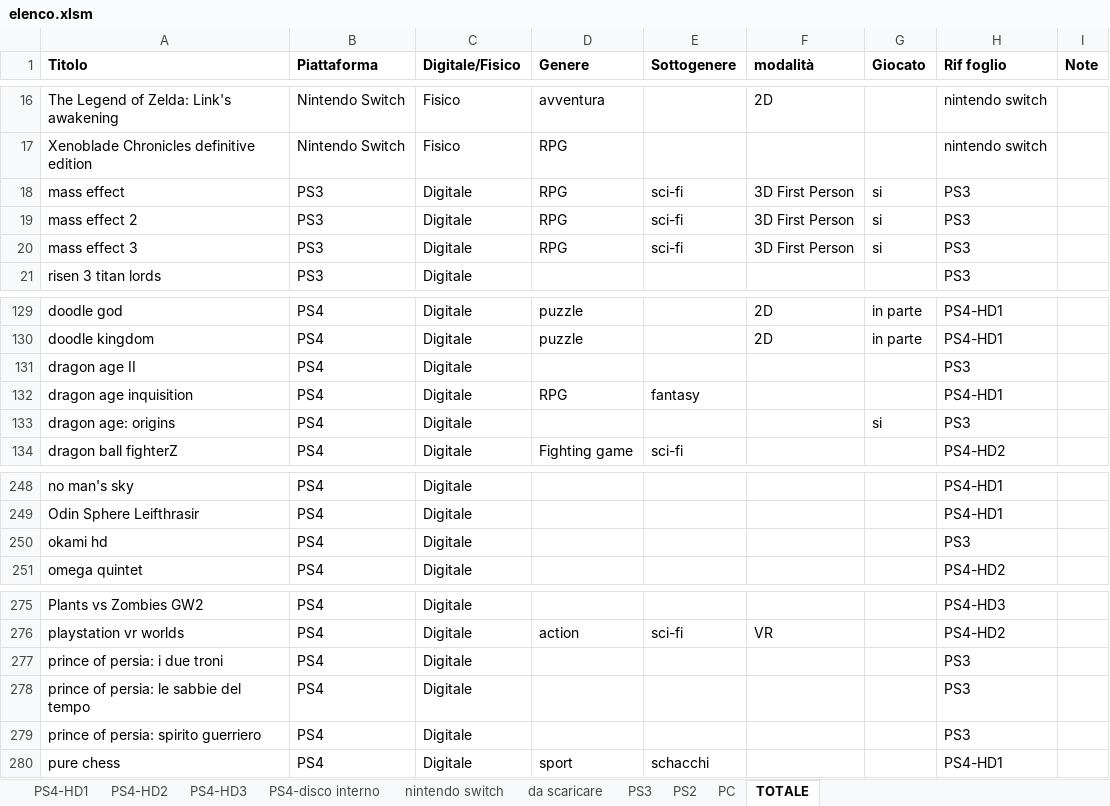
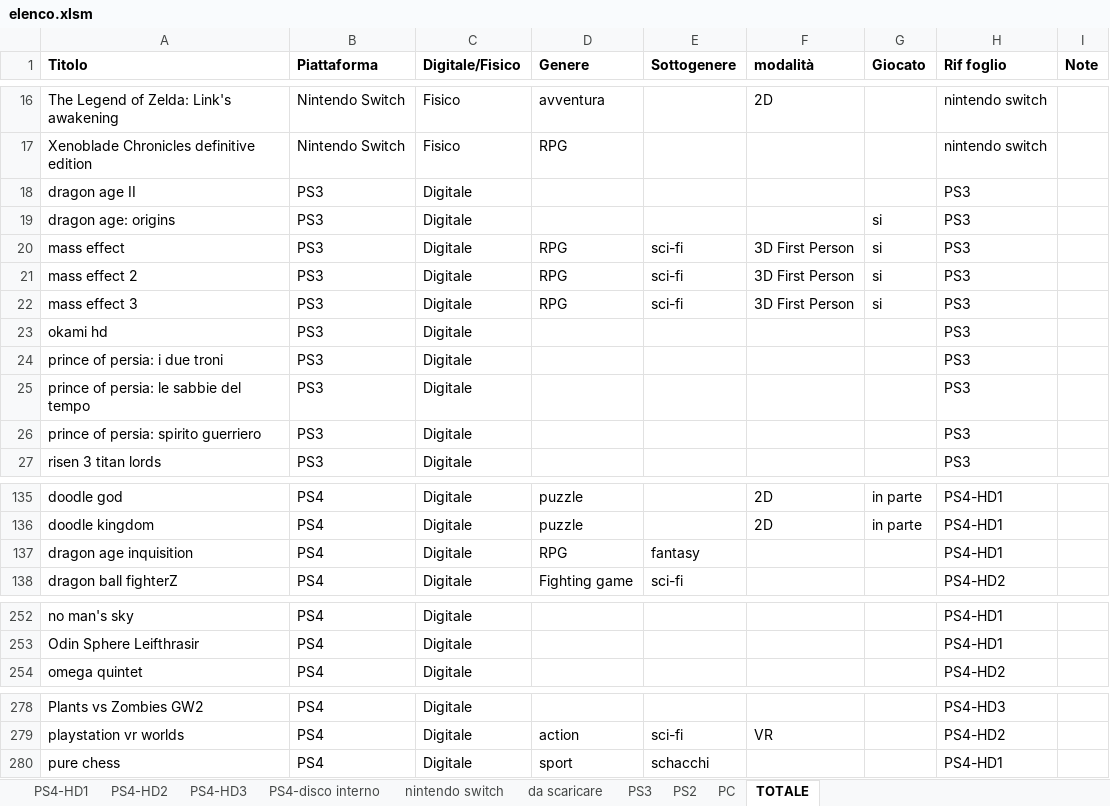
Before and after one commit to omega9999/psn-java, an Excel workbook: elenco.xlsm, sheet TOTALE, drawn as a sheet; only a part is shown, gaps mark what is left out; values as stored, in another font and other column widths than the file's, no borders; removed rows and columns are numbered as before the commit, all else as after; the diff covers the shown part only; the diff names each change by its address in the sheet, - before the commit and + after, or states it on an @@ line.

Commit message:
sistemazioni

```diff
--- a/elenco.xlsm (sheet TOTALE)
+++ b/elenco.xlsm (sheet TOTALE)
+row 18: dragon age II | PS3 | Digitale |  |  |  |  | PS3
+row 19: dragon age: origins | PS3 | Digitale |  |  |  | si | PS3
+row 23: okami hd | PS3 | Digitale |  |  |  |  | PS3
+row 24: prince of persia: i due troni | PS3 | Digitale |  |  |  |  | PS3
+row 25: prince of persia: le sabbie del tempo | PS3 | Digitale |  |  |  |  | PS3
+row 26: prince of persia: spirito guerriero | PS3 | Digitale |  |  |  |  | PS3
-row 131: dragon age II | PS4 | Digitale |  |  |  |  | PS3
-row 133: dragon age: origins | PS4 | Digitale |  |  |  | si | PS3
-row 250: okami hd | PS4 | Digitale |  |  |  |  | PS3
-row 277: prince of persia: i due troni | PS4 | Digitale |  |  |  |  | PS3
-row 278: prince of persia: le sabbie del tempo | PS4 | Digitale |  |  |  |  | PS3
-row 279: prince of persia: spirito guerriero | PS4 | Digitale |  |  |  |  | PS3
```
Also changed, not shown: 10 edited cells elsewhere in this sheet, sheet PS4-HD1, sheet PS3, sheet PS4-HD2, formulas that keep their value.
